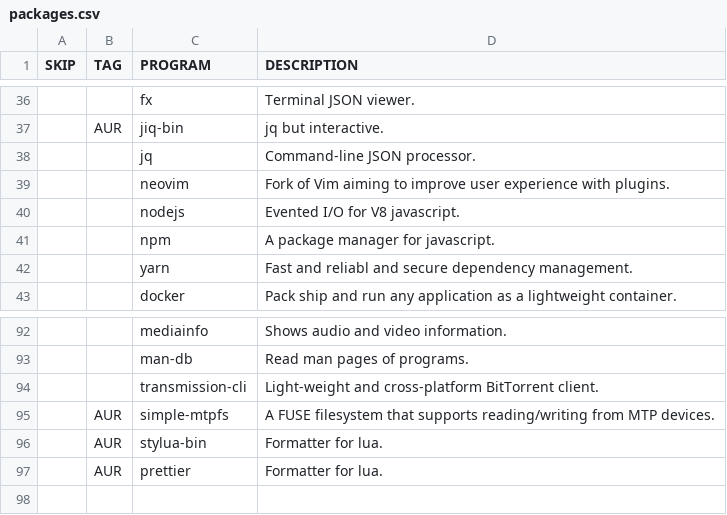
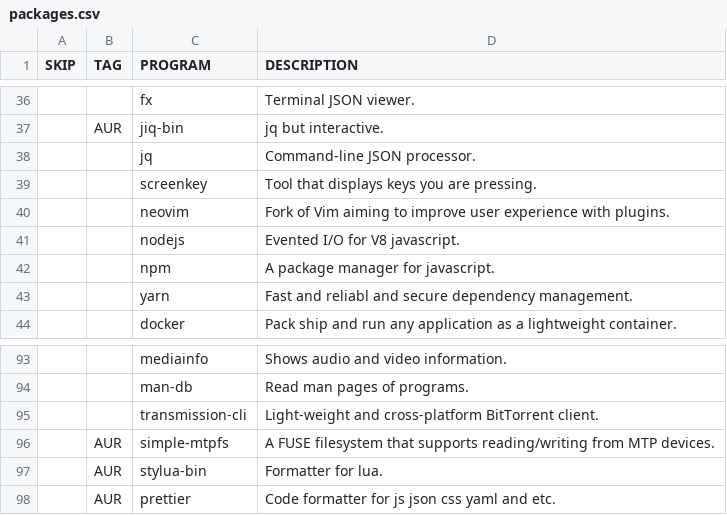
Before and after one commit to WIttyJudge/dotfiles, a CSV file: packages.csv, drawn as a sheet; only a part is shown, gaps mark what is left out; addresses are those after the commit; the diff names each change by its address in the sheet, - before the commit and + after, or states it on an @@ line.

Commit message:
Add screenkey tool

```diff
--- a/packages.csv
+++ b/packages.csv
+row 39:  |  | screenkey | Tool that displays keys you are pressing.
-D98 (DESCRIPTION): Formatter for lua.
+D98 (DESCRIPTION): Code formatter for js json css yaml and etc.
```
Also changed, not shown: 2 other files.
